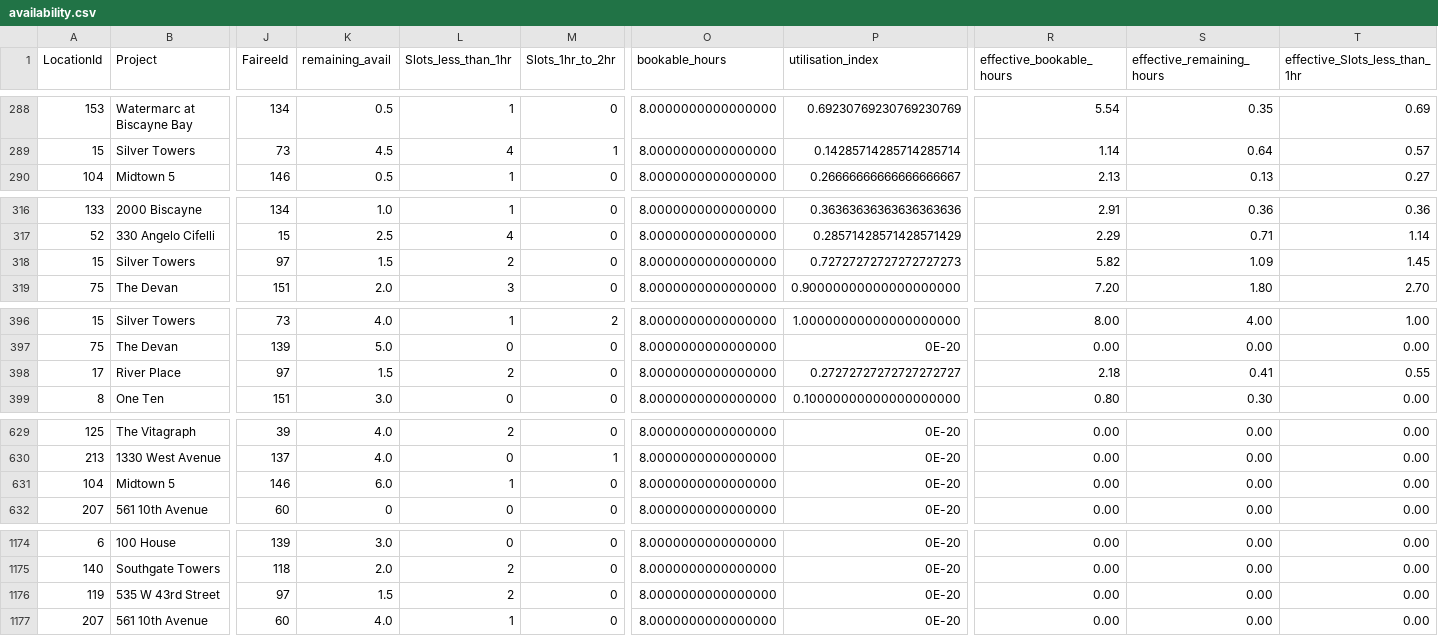
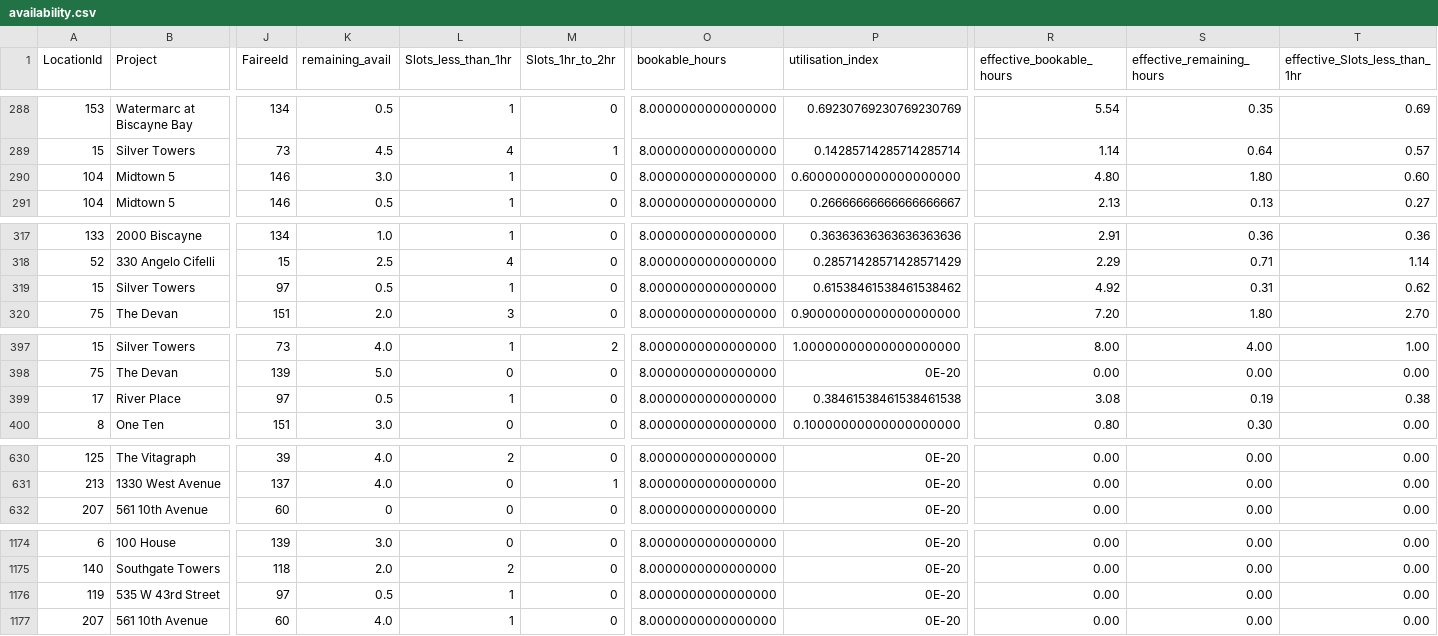
Before and after one commit to AryanGupta-Faireez/availability-dashboard, a CSV file: data/availability.csv, drawn as a sheet; only a part is shown, gaps mark what is left out; removed rows and columns are numbered as before the commit, all else as after; rows hold the shown columns only; the diff covers the shown part only; the diff names each change by its address in the sheet, - before the commit and + after, or states it on an @@ line.

```diff
--- a/data/availability.csv
+++ b/data/availability.csv
+row 290: 104 | Midtown 5 | 146 | 3.0 | 1 | 0 | 8.0000000000000000 | 0.60000000000000000000 | 4.80 | 1.80 | 0.60
-K319 (remaining_avail): 1.5
+K319 (remaining_avail): 0.5
-L319 (Slots_less_than_1hr): 2
+L319 (Slots_less_than_1hr): 1
-P319 (utilisation_index): 0.72727272727272727273
+P319 (utilisation_index): 0.61538461538461538462
-R319 (effective_bookable_hours): 5.82
+R319 (effective_bookable_hours): 4.92
-S319 (effective_remaining_hours): 1.09
+S319 (effective_remaining_hours): 0.31
-T319 (effective_Slots_less_than_1hr): 1.45
+T319 (effective_Slots_less_than_1hr): 0.62
-K399 (remaining_avail): 1.5
+K399 (remaining_avail): 0.5
-L399 (Slots_less_than_1hr): 2
+L399 (Slots_less_than_1hr): 1
-P399 (utilisation_index): 0.27272727272727272727
+P399 (utilisation_index): 0.38461538461538461538
-R399 (effective_bookable_hours): 2.18
+R399 (effective_bookable_hours): 3.08
-S399 (effective_remaining_hours): 0.41
+S399 (effective_remaining_hours): 0.19
-T399 (effective_Slots_less_than_1hr): 0.55
+T399 (effective_Slots_less_than_1hr): 0.38
-row 631: 104 | Midtown 5 | 146 | 6.0 | 1 | 0 | 8.0000000000000000 | 0E-20 | 0.00 | 0.00 | 0.00
-K1176 (remaining_avail): 1.5
+K1176 (remaining_avail): 0.5
-L1176 (Slots_less_than_1hr): 2
+L1176 (Slots_less_than_1hr): 1
```
Also changed, not shown: 15 edited cells elsewhere in this file, 1 other file.
